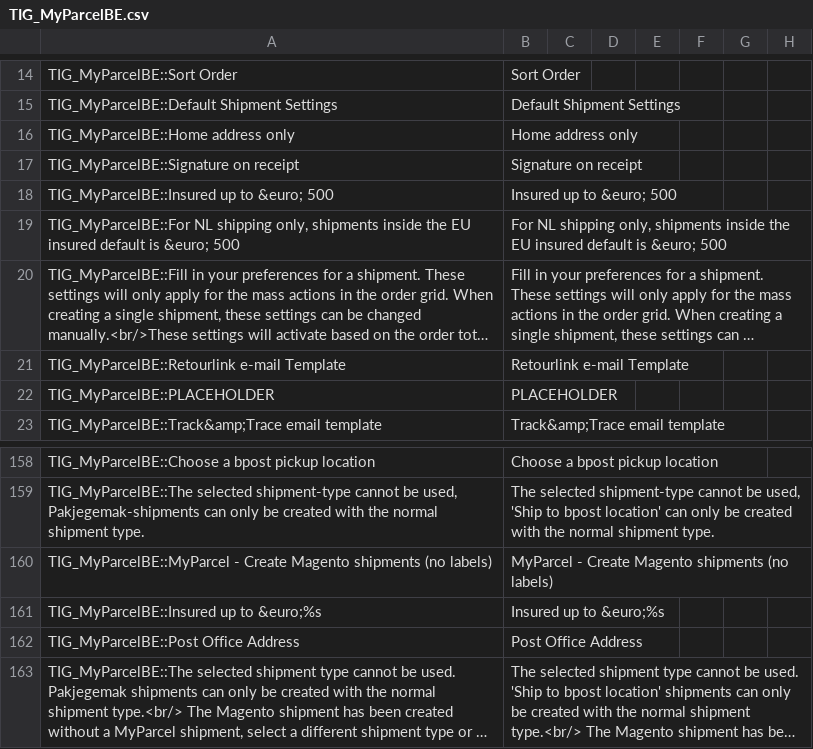
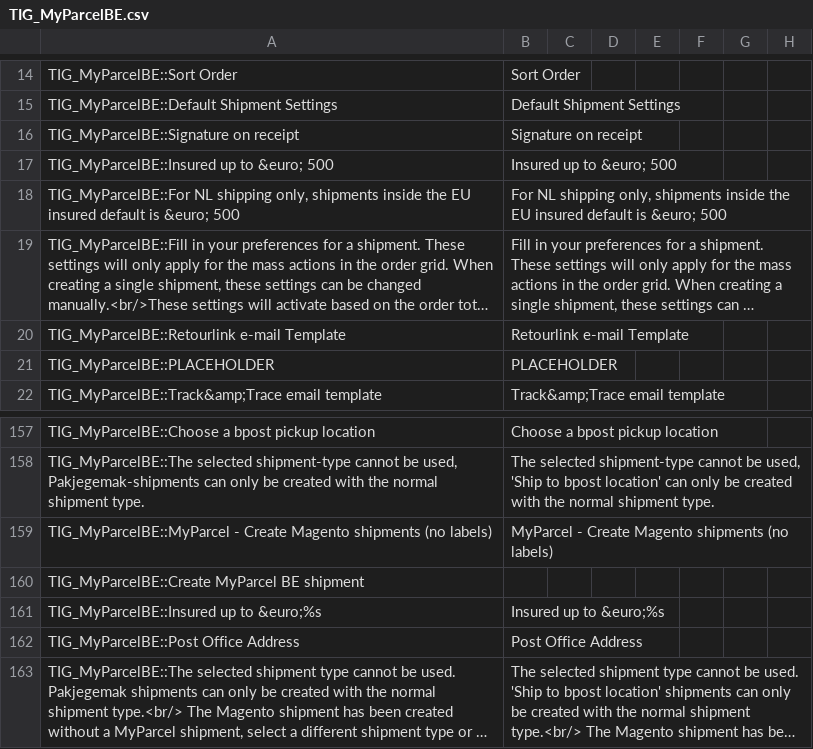
Before and after one commit to myparcelbe/magento1, a CSV file: app/locale/en_US/TIG_MyParcelBE.csv, drawn as a sheet; only a part is shown, gaps mark what is left out; long unchanged cells end in ….

```diff
--- a/app/locale/en_US/TIG_MyParcelBE.csv
+++ b/app/locale/en_US/TIG_MyParcelBE.csv
@@ -15,3 +15,2 @@ TIG_MyParcelBE::Sort Order,Sort Order
 TIG_MyParcelBE::Default Shipment Settings,Default Shipment Settings
-TIG_MyParcelBE::Home address only,Home address only
 TIG_MyParcelBE::Signature on receipt,Signature on receipt
@@ -160,2 +159,3 @@ TIG_MyParcelBE::Choose a bpost pickup location,Choose a bpost pickup location
 TIG_MyParcelBE::MyParcel - Create Magento shipments (no labels),MyParcel - Create Magento shipments (no labels)
+TIG_MyParcelBE::Create MyParcel BE shipment
 TIG_MyParcelBE::Insured up to &euro;%s,Insured up to &euro;%s
```
Also changed, not shown: app/locale/nl_NL/TIG_MyParcelBE.csv, 8 other files.
